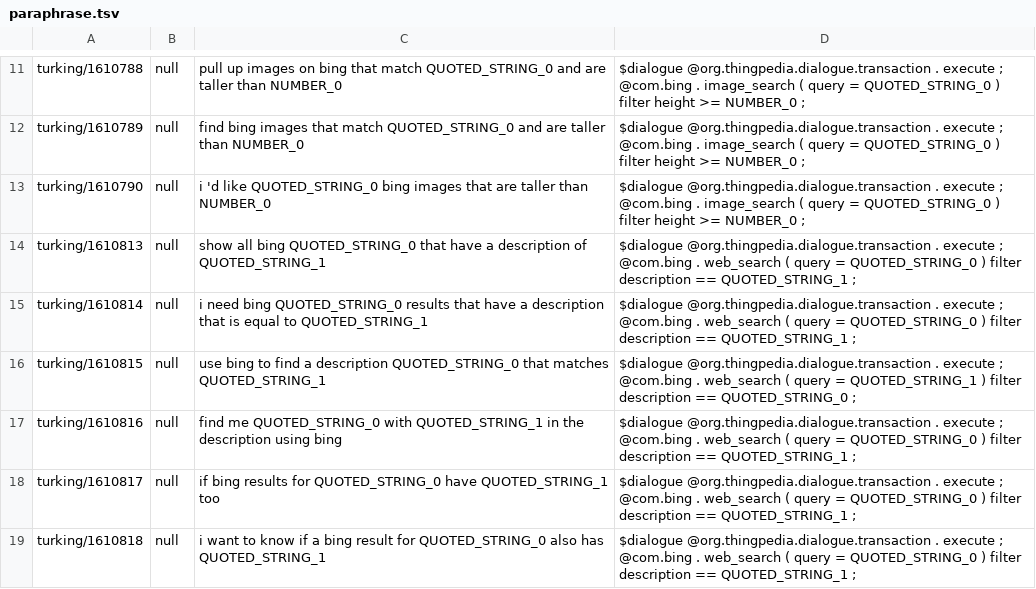
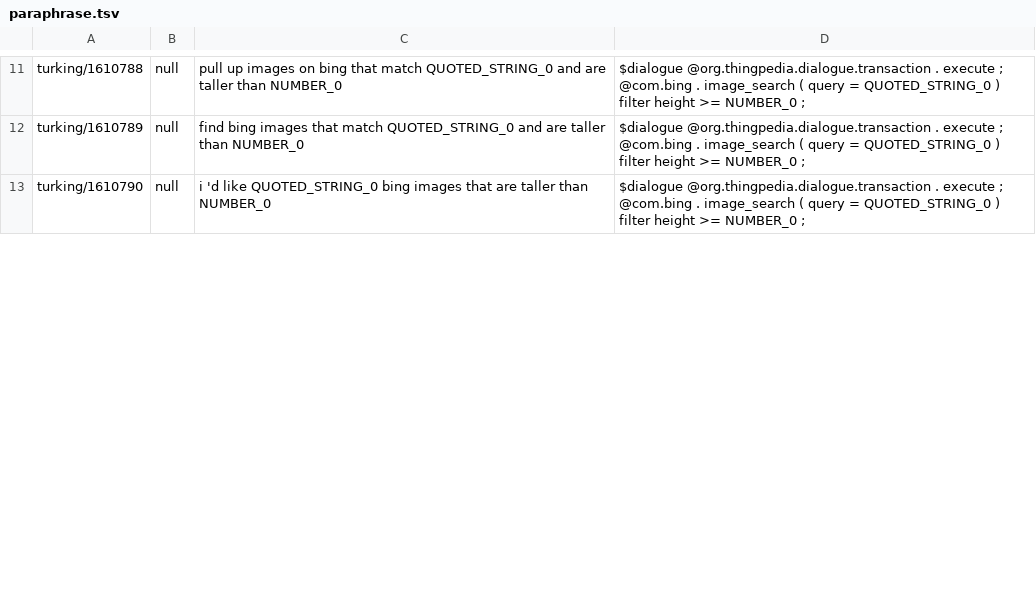
Before and after one commit to stanford-oval/thingpedia-common-devices, a TSV file: main/com.bing/eval/paraphrase.tsv (was staging/com.bing/eval/paraphrase.tsv), drawn as a sheet; only a part is shown, gaps mark what is left out; the diff covers the shown part only; the diff names each change by its address in the sheet, - before the commit and + after, or states it on an @@ line.

Commit message:
Restore Bing
Web and image search are important enough as a general fallback
that I'm promoting them to "main" quality.

```diff
--- a/staging/com.bing/eval/paraphrase.tsv
+++ b/main/com.bing/eval/paraphrase.tsv
-row 14: turking/1610813 | null | show all bing QUOTED_STRING_0 that have a description of QUOTED_STRING_1 | $dialogue @org.thingpedia.dialogue.transaction . execute ; @com.bing . web_search ( query = QUOTED_STRING_0 ) filter description == QUOTED_STRING_1 ;
-row 15: turking/1610814 | null | i need bing QUOTED_STRING_0 results that have a description that is equal to QUOTED_STRING_1 | $dialogue @org.thingpedia.dialogue.transaction . execute ; @com.bing . web_search ( query = QUOTED_STRING_0 ) filter description == QUOTED_STRING_1 ;
-row 16: turking/1610815 | null | use bing to find a description QUOTED_STRING_0 that matches QUOTED_STRING_1 | $dialogue @org.thingpedia.dialogue.transaction . execute ; @com.bing . web_search ( query = QUOTED_STRING_1 ) filter description == QUOTED_STRING_0 ;
-row 17: turking/1610816 | null | find me QUOTED_STRING_0 with QUOTED_STRING_1 in the description using bing | $dialogue @org.thingpedia.dialogue.transaction . execute ; @com.bing . web_search ( query = QUOTED_STRING_0 ) filter description == QUOTED_STRING_1 ;
-row 18: turking/1610817 | null | if bing results for QUOTED_STRING_0 have QUOTED_STRING_1 too | $dialogue @org.thingpedia.dialogue.transaction . execute ; @com.bing . web_search ( query = QUOTED_STRING_0 ) filter description == QUOTED_STRING_1 ;
-row 19: turking/1610818 | null | i want to know if a bing result for QUOTED_STRING_0 also has QUOTED_STRING_1 | $dialogue @org.thingpedia.dialogue.transaction . execute ; @com.bing . web_search ( query = QUOTED_STRING_0 ) filter description == QUOTED_STRING_1 ;
```
Also changed, not shown: 16 removed rows and 28 edited cells elsewhere in this file, 15 other files.
